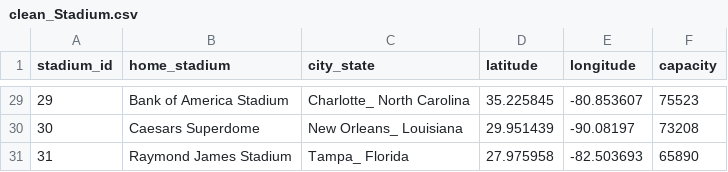
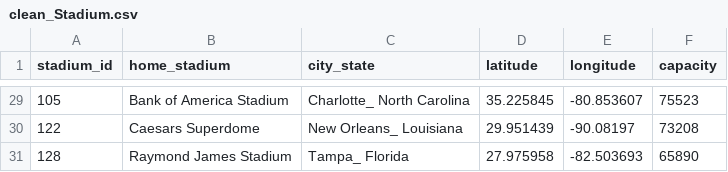
Before and after one commit to lilianaperezdiaz/nfl_project, a CSV file: clean_Stadium.csv, drawn as a sheet; only a part is shown, gaps mark what is left out; the diff covers the shown part only.

```diff
--- a/clean_Stadium.csv
+++ b/clean_Stadium.csv
@@ -29,3 +29,3 @@ stadium_id,home_stadium,city_state,latitude,longitude,capacity
-29,Bank of America Stadium,Charlotte_ North Carolina,35.225845,-80.853607,75523
-30,Caesars Superdome,New Orleans_ Louisiana,29.951439,-90.08197,73208
-31,Raymond James Stadium,Tampa_ Florida,27.975958,-82.503693,65890
+105,Bank of America Stadium,Charlotte_ North Carolina,35.225845,-80.853607,75523
+122,Caesars Superdome,New Orleans_ Louisiana,29.951439,-90.08197,73208
+128,Raymond James Stadium,Tampa_ Florida,27.975958,-82.503693,65890
```
Also changed, not shown: 27 edited cells elsewhere in this file.
